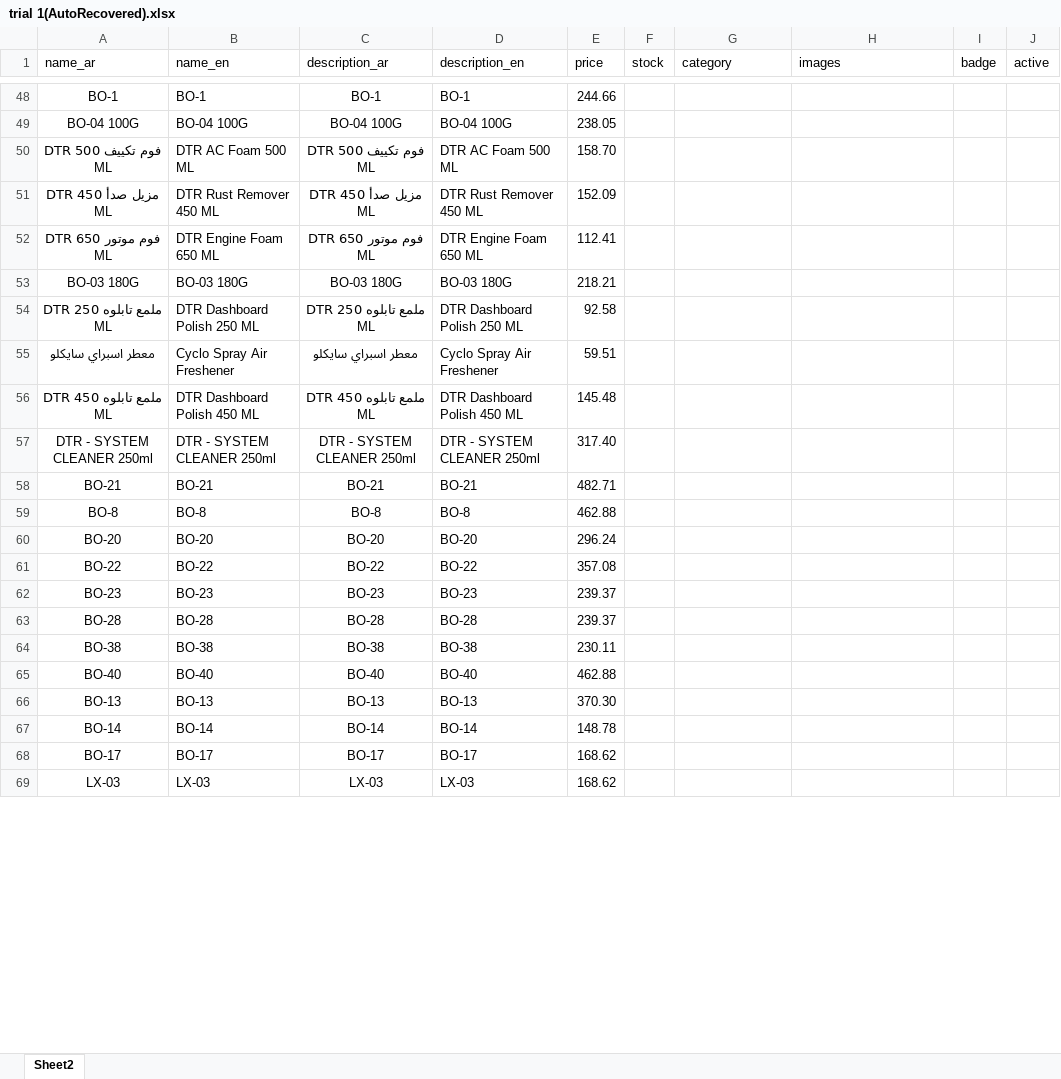
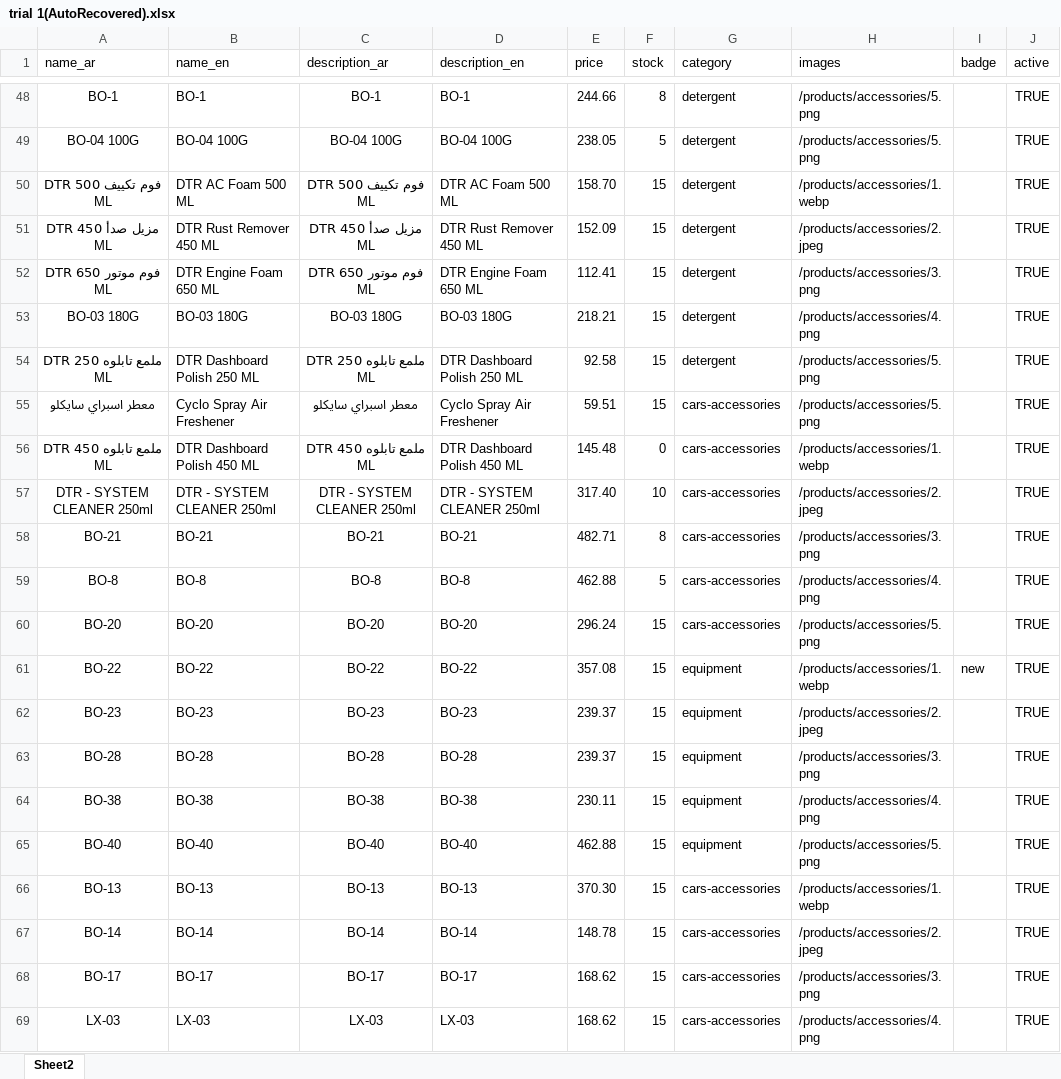
Before and after one commit to Cesaraitools/cesar-store, an Excel workbook: trial 1(AutoRecovered).xlsx, sheet Sheet2, drawn as a sheet; only a part is shown, gaps mark what is left out; values as stored, in another font and other column widths than the file's, no borders; the diff covers the shown part only; the diff names each change by its address in the sheet, - before the commit and + after, or states it on an @@ line.

Commit message:
fix product qty alert for admin page

```diff
--- a/trial 1(AutoRecovered).xlsx (sheet Sheet2)
+++ b/trial 1(AutoRecovered).xlsx (sheet Sheet2)
-F48 (stock): (empty)
+F48 (stock): 8
-G48:G54 (category): (empty)
+G48:G54 (category): detergent
-H48:H49 (images): (empty)
+H48:H49 (images): /products/accessories/5.png
-J48:J69 (active): (empty)
+J48:J69 (active): TRUE
-F49 (stock): (empty)
+F49 (stock): 5
-F50:F55 (stock): (empty)
+F50:F55 (stock): 15
-H50 (images): (empty)
+H50 (images): /products/accessories/1.webp
-H51 (images): (empty)
+H51 (images): /products/accessories/2.jpeg
-H52 (images): (empty)
+H52 (images): /products/accessories/3.png
-H53 (images): (empty)
+H53 (images): /products/accessories/4.png
-H54:H55 (images): (empty)
+H54:H55 (images): /products/accessories/5.png
-G55:G60 (category): (empty)
+G55:G60 (category): cars-accessories
-F56 (stock): (empty)
+F56 (stock): 0
-H56 (images): (empty)
+H56 (images): /products/accessories/1.webp
-F57 (stock): (empty)
+F57 (stock): 10
-H57 (images): (empty)
+H57 (images): /products/accessories/2.jpeg
-F58 (stock): (empty)
+F58 (stock): 8
-H58 (images): (empty)
+H58 (images): /products/accessories/3.png
-F59 (stock): (empty)
+F59 (stock): 5
-H59 (images): (empty)
+H59 (images): /products/accessories/4.png
-F60:F69 (stock): (empty)
+F60:F69 (stock): 15
-H60 (images): (empty)
+H60 (images): /products/accessories/5.png
-G61:G65 (category): (empty)
+G61:G65 (category): equipment
-H61 (images): (empty)
+H61 (images): /products/accessories/1.webp
-I61 (badge): (empty)
+I61 (badge): new
-H62 (images): (empty)
+H62 (images): /products/accessories/2.jpeg
-H63 (images): (empty)
+H63 (images): /products/accessories/3.png
-H64 (images): (empty)
+H64 (images): /products/accessories/4.png
-H65 (images): (empty)
+H65 (images): /products/accessories/5.png
-G66:G69 (category): (empty)
+G66:G69 (category): cars-accessories
-H66 (images): (empty)
+H66 (images): /products/accessories/1.webp
-H67 (images): (empty)
+H67 (images): /products/accessories/2.jpeg
-H68 (images): (empty)
+H68 (images): /products/accessories/3.png
-H69 (images): (empty)
+H69 (images): /products/accessories/4.png
```
Also changed, not shown: 747 edited cells elsewhere in this sheet, 1 other file.
